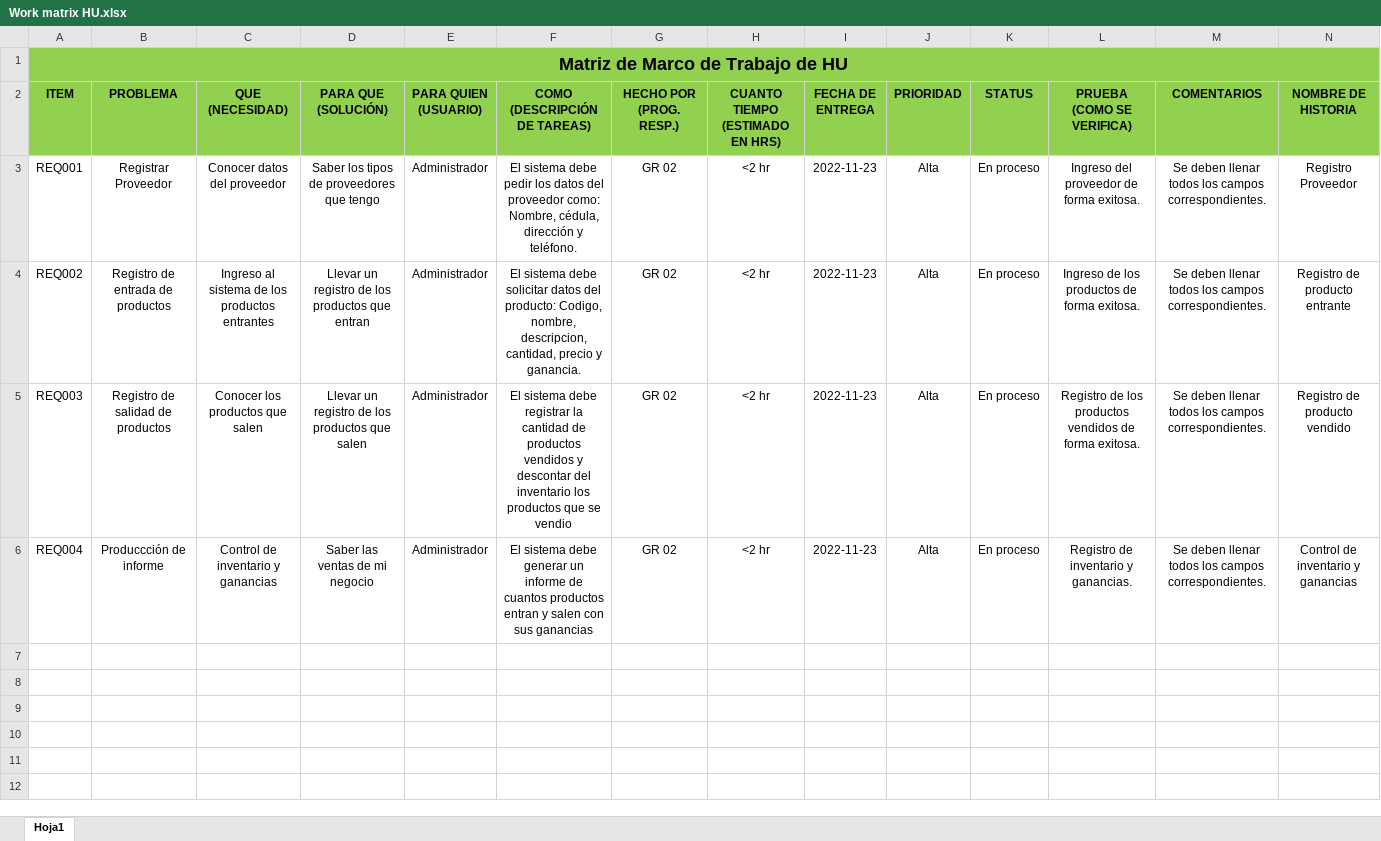
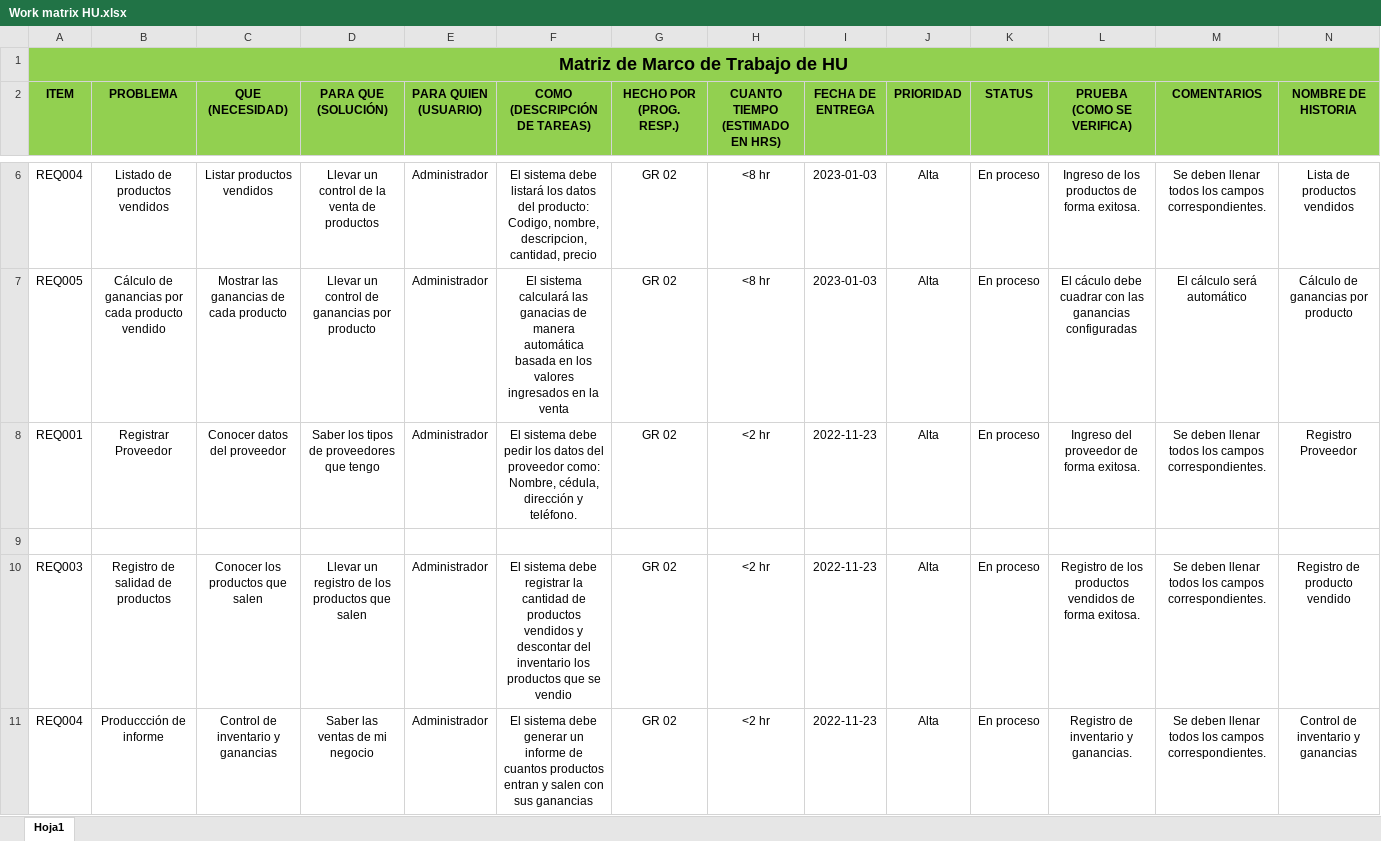
Before and after one commit to MarlonCevallos/DevelopersTeam2FashionStore, an Excel workbook: 02-Requirements/Work matrix HU.xlsx, sheet Hoja1, drawn as a sheet; only a part is shown, gaps mark what is left out; values as stored, in another font and other column widths than the file's, no borders; addresses are those after the commit; the diff covers the shown part only; the diff names each change by its address in the sheet, - before the commit and + after, or states it on an @@ line.

Commit message:
Update Matrix HU

```diff
--- a/02-Requirements/Work matrix HU.xlsx (sheet Hoja1)
+++ b/02-Requirements/Work matrix HU.xlsx (sheet Hoja1)
+row 6: REQ004 | Listado de productos vendidos | Listar productos vendidos | Llevar un control de la venta de productos | Administrador | El sistema debe listará los datos del producto: Codigo, nombre, descripcion, cantidad, precio | GR 02 | <8 hr | 2023-01-03 | Alta | En proceso | Ingreso de los productos de forma exitosa. | Se deben llenar todos los campos correspondientes. | Lista de productos vendidos
+row 7: REQ005 | Cálculo de ganancias por cada producto vendido | Mostrar las ganancias de cada producto | Llevar un control de ganancias por producto | Administrador | El sistema calculará las ganacias de manera automática basada en los valores ingresados en la venta | GR 02 | <8 hr | 2023-01-03 | Alta | En proceso | El cáculo debe cuadrar con las ganancias configuradas | El cálculo será automático | Cálculo de ganancias por producto
-row 9: REQ002 | Registro de entrada de productos | Ingreso al sistema de los productos entrantes | Llevar un registro de los productos que entran | Administrador | El sistema debe solicitar datos del producto: Codigo, nombre, descripcion, cantidad, precio y ganancia. | GR 02 | <2 hr | 2022-11-23 | Alta | En proceso | Ingreso de los productos de forma exitosa. | Se deben llenar todos los campos correspondientes. | Registro de producto entrante
+row 9: (empty)
```
Also changed, not shown: 3 added rows elsewhere in this sheet.
